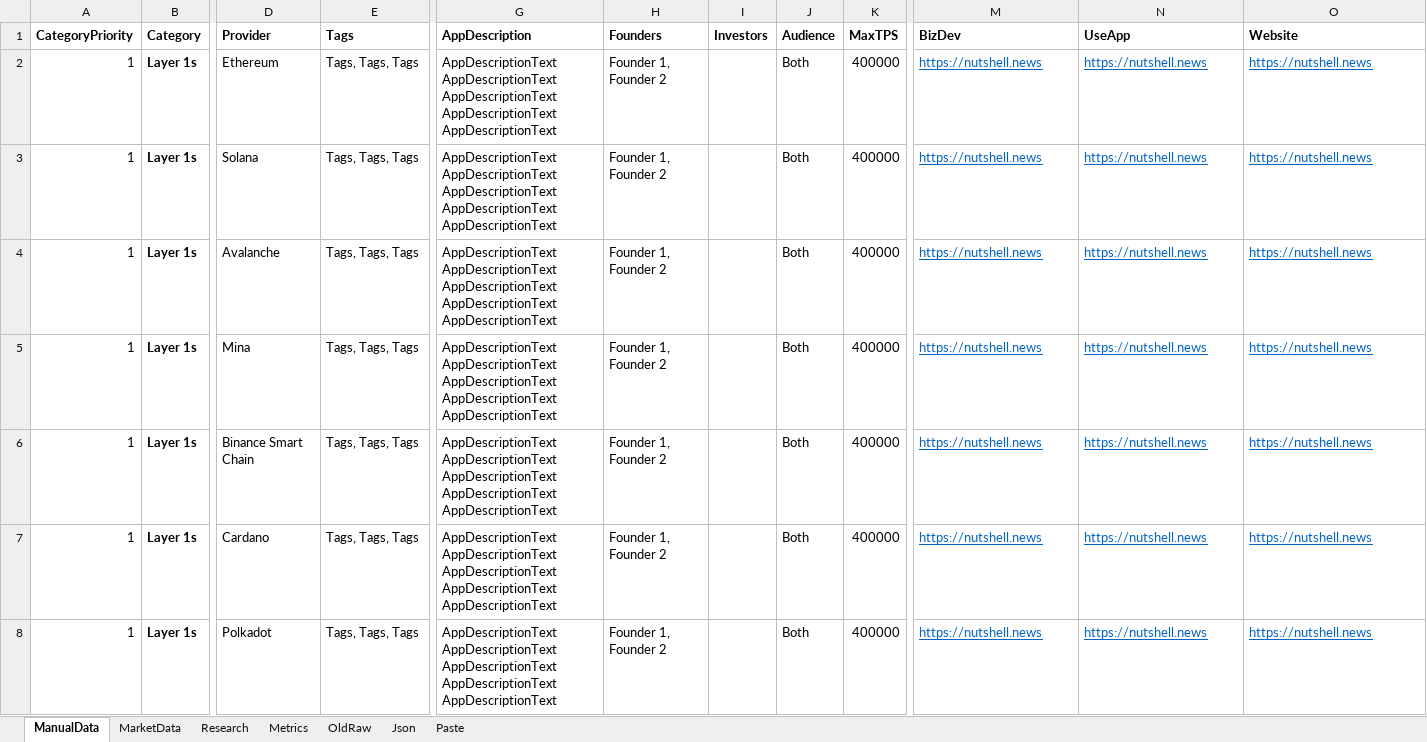
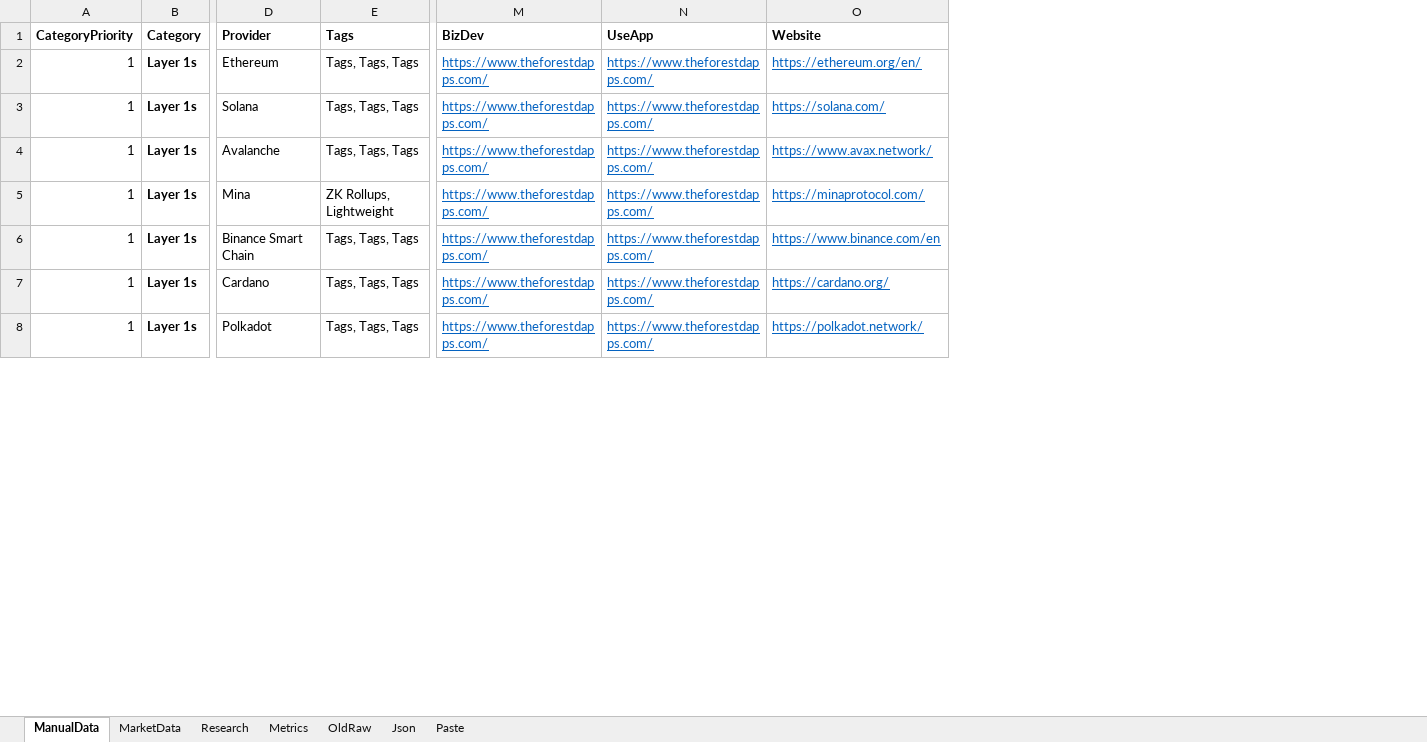
Before and after one commit to jjward25/next.forest-dapps, an Excel workbook: TheForest.xlsx, sheet ManualData, drawn as a sheet; only a part is shown, gaps mark what is left out; values as stored, in another font and other column widths than the file's, no borders; 1 other sheet too large or unreadable and not compared; removed rows and columns are numbered as before the commit, all else as after; the diff covers the shown part only; the diff names each change by its address in the sheet, - before the commit and + after, or states it on an @@ line.

```diff
--- a/TheForest.xlsx (sheet ManualData)
+++ b/TheForest.xlsx (sheet ManualData)
@@ column G (AppDescription) hidden, rows 2-8: all AppDescriptionText AppDescriptionText AppDescriptionText AppDescriptionText AppDescriptionText @@
@@ column H (Founders) hidden, rows 2-8: all Founder 1, Founder 2 @@
@@ column I (Investors) hidden, empty @@
@@ column J (Audience) hidden, rows 2-8: all Both @@
@@ column K (MaxTPS) hidden, rows 2-8: all 400000 @@
-M2:M8 (BizDev): https://nutshell.news
+M2:M8 (BizDev): https://www.theforestdapps.com/
-N2:N8 (UseApp): https://nutshell.news
+N2:N8 (UseApp): https://www.theforestdapps.com/
-O2 (Website): https://nutshell.news
+O2 (Website): https://ethereum.org/en/
-O3 (Website): https://nutshell.news
+O3 (Website): https://solana.com/
-O4 (Website): https://nutshell.news
+O4 (Website): https://www.avax.network/
-E5 (Tags): Tags, Tags, Tags
+E5 (Tags): ZK Rollups, Lightweight
-O5 (Website): https://nutshell.news
+O5 (Website): https://minaprotocol.com/
-O6 (Website): https://nutshell.news
+O6 (Website): https://www.binance.com/en
-O7 (Website): https://nutshell.news
+O7 (Website): https://cardano.org/
-O8 (Website): https://nutshell.news
+O8 (Website): https://polkadot.network/
```
Also changed, not shown: 1 added row and 69 edited cells elsewhere in this sheet, hidden cells, 4 other files.
